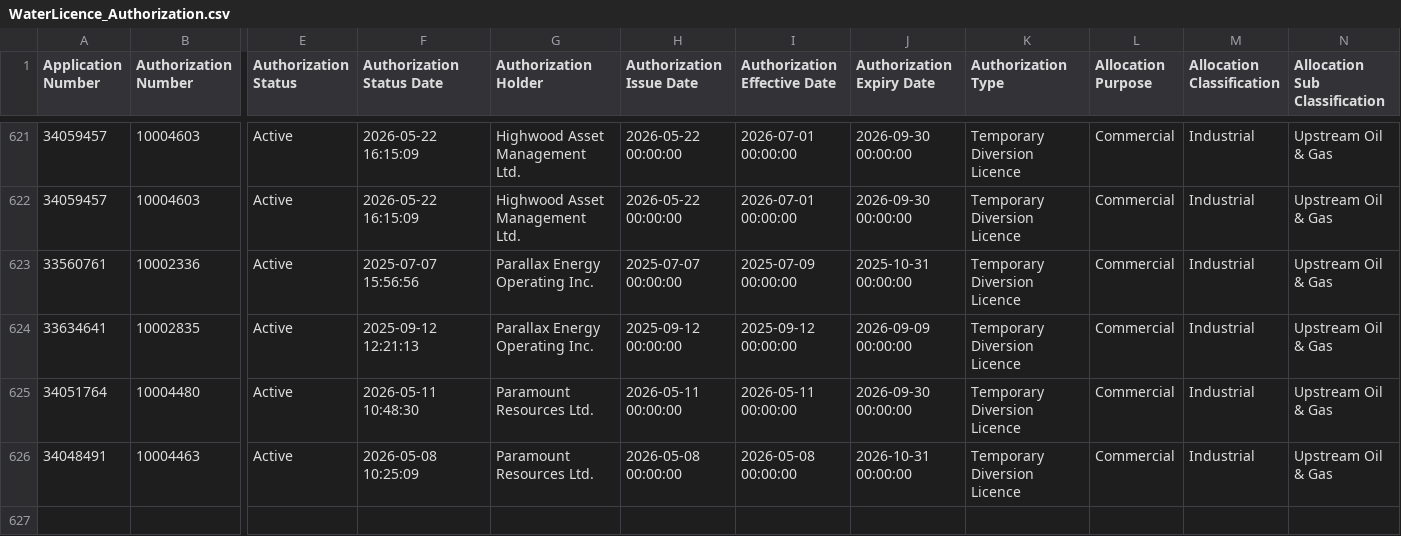
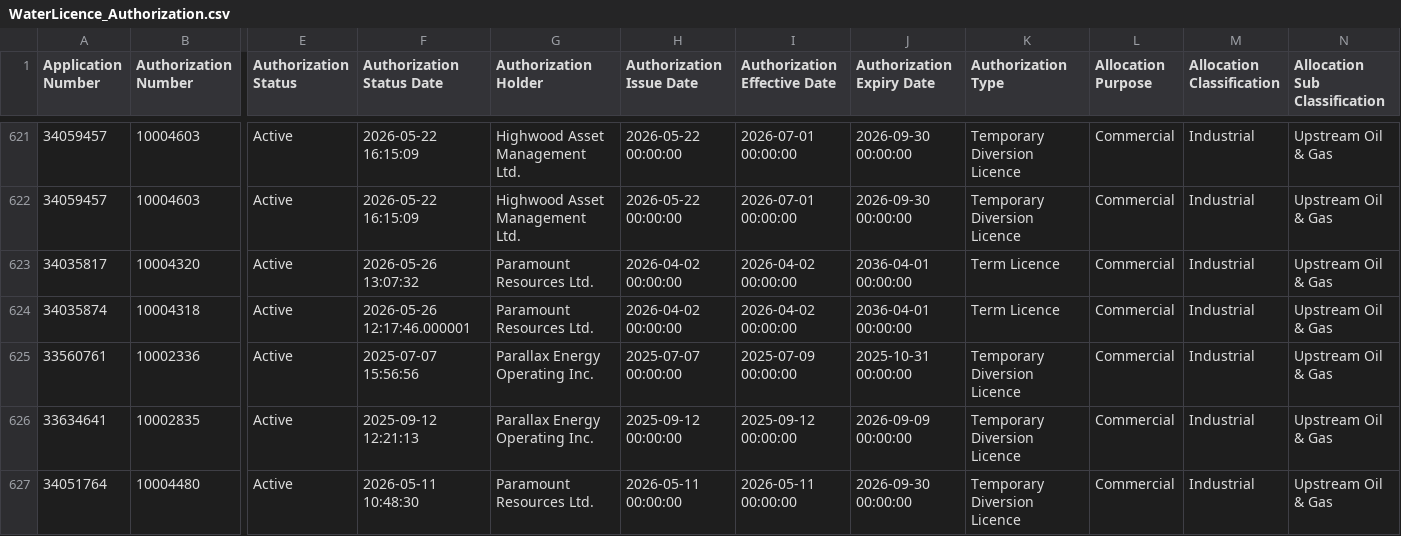
Before and after one commit to Lynzerne/flow-threshold-updater, a CSV file: data/WaterLicence_Authorization.csv, drawn as a sheet; only a part is shown, gaps mark what is left out; the shorter side is filled out with more unchanged rows; rows hold the shown columns only; the diff covers the shown part only; the diff names each change by its address in the sheet, - before the commit and + after, or states it on an @@ line.

```diff
--- a/data/WaterLicence_Authorization.csv
+++ b/data/WaterLicence_Authorization.csv
+row 623: 34035817 | 10004320 | Active | 2026-05-26 13:07:32 | Paramount Resources Ltd. | 2026-04-02 00:00:00 | 2026-04-02 00:00:00 | 2036-04-01 00:00:00 | Term Licence | Commercial | Industrial | Upstream Oil & Gas
+row 624: 34035874 | 10004318 | Active | 2026-05-26 12:17:46.000001 | Paramount Resources Ltd. | 2026-04-02 00:00:00 | 2026-04-02 00:00:00 | 2036-04-01 00:00:00 | Term Licence | Commercial | Industrial | Upstream Oil & Gas
```
Also changed, not shown: 2 added rows elsewhere in this file, data/WaterLicence_DocumentLinks.csv, data/pbi_flow_thresholds_05CC_plus_05CB007.csv, 2 other files.
